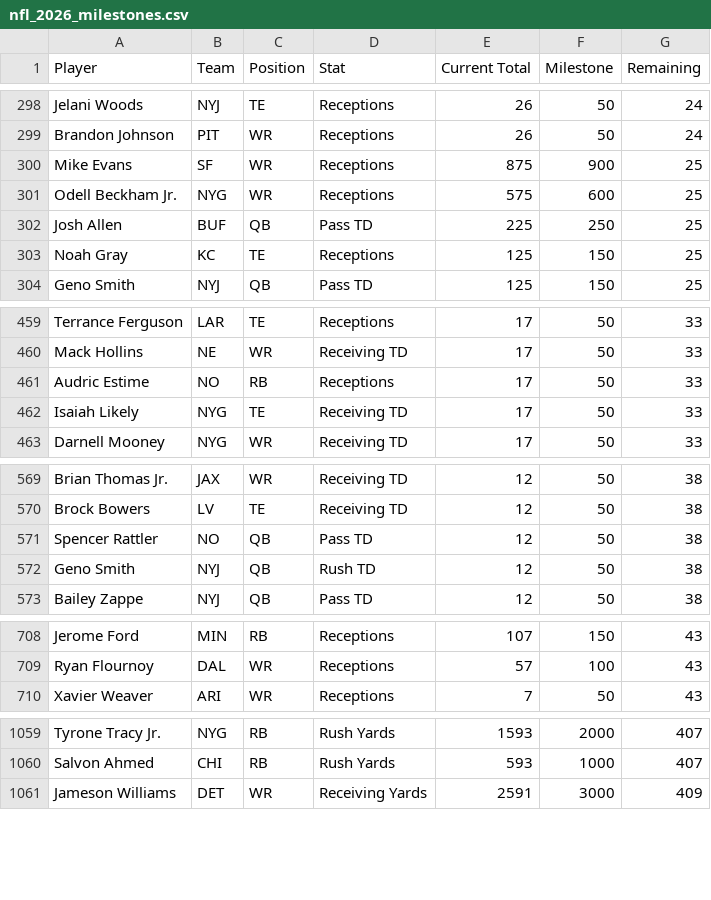
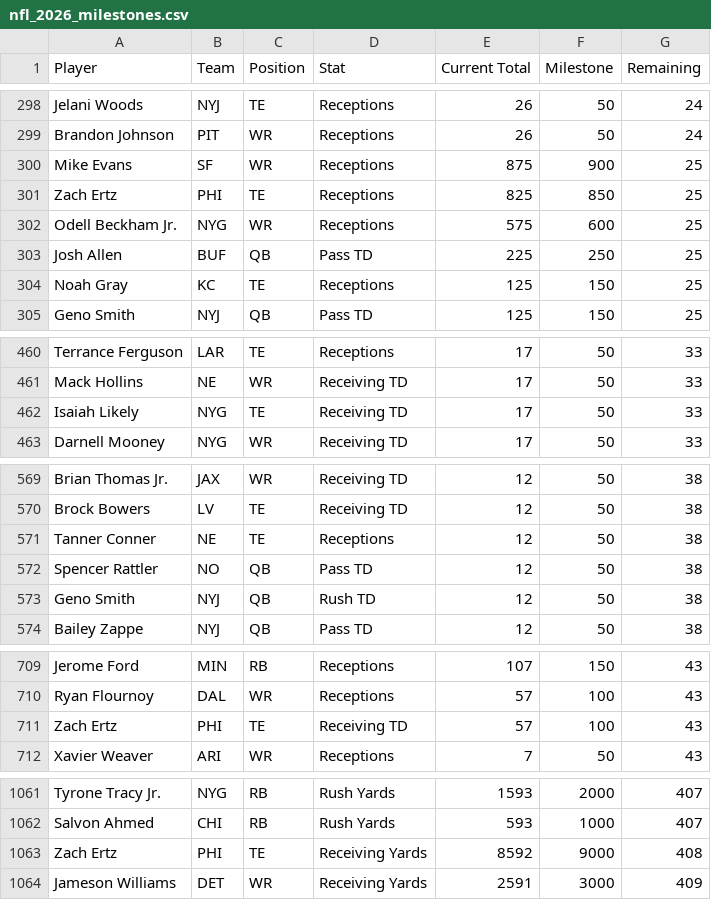
Before and after one commit to HitByOne/nlfdashboard, a CSV file: site/data/nfl_2026_milestones.csv, drawn as a sheet; only a part is shown, gaps mark what is left out; removed rows and columns are numbered as before the commit, all else as after; the diff covers the shown part only; the diff names each change by its address in the sheet, - before the commit and + after, or states it on an @@ line.

```diff
--- a/site/data/nfl_2026_milestones.csv
+++ b/site/data/nfl_2026_milestones.csv
+row 301: Zach Ertz | PHI | TE | Receptions | 825 | 850 | 25
-row 461: Audric Estime | NO | RB | Receptions | 17 | 50 | 33
+row 571: Tanner Conner | NE | TE | Receptions | 12 | 50 | 38
+row 711: Zach Ertz | PHI | TE | Receiving TD | 57 | 100 | 43
+row 1063: Zach Ertz | PHI | TE | Receiving Yards | 8592 | 9000 | 408
```
Also changed, not shown: 1 added row and 2 removed rows elsewhere in this file, site/data/nfl_2026_upcoming_matchups.csv.
